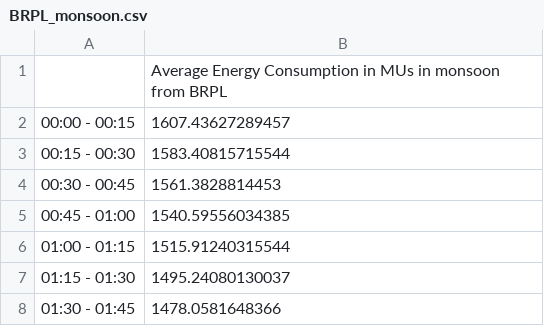
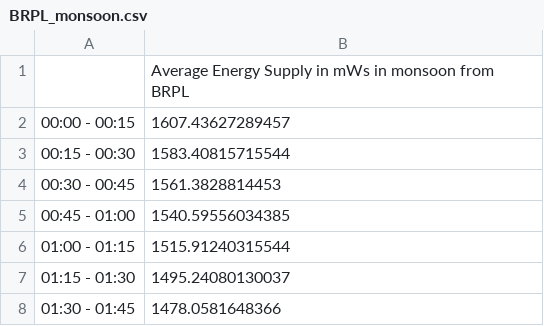
Before and after one commit to Ecohen4/Delhi, a CSV file: Bteam/CSVs/by_company/BRPL/BRPL_monsoon.csv, drawn as a sheet; only a part is shown.

```diff
--- a/Bteam/CSVs/by_company/BRPL/BRPL_monsoon.csv
+++ b/Bteam/CSVs/by_company/BRPL/BRPL_monsoon.csv
@@ -1,2 +1,2 @@
-"","Average Energy Consumption in MUs in monsoon from BRPL"
+"","Average Energy Supply in mWs in monsoon from BRPL"
 "00:00 - 00:15",1607.43627289457
```
Also changed, not shown: Bteam/CSVs/by_company/BRPL/BRPL_fall.csv, Bteam/CSVs/by_company/BRPL/BRPL_summer.csv, 17 other files.
